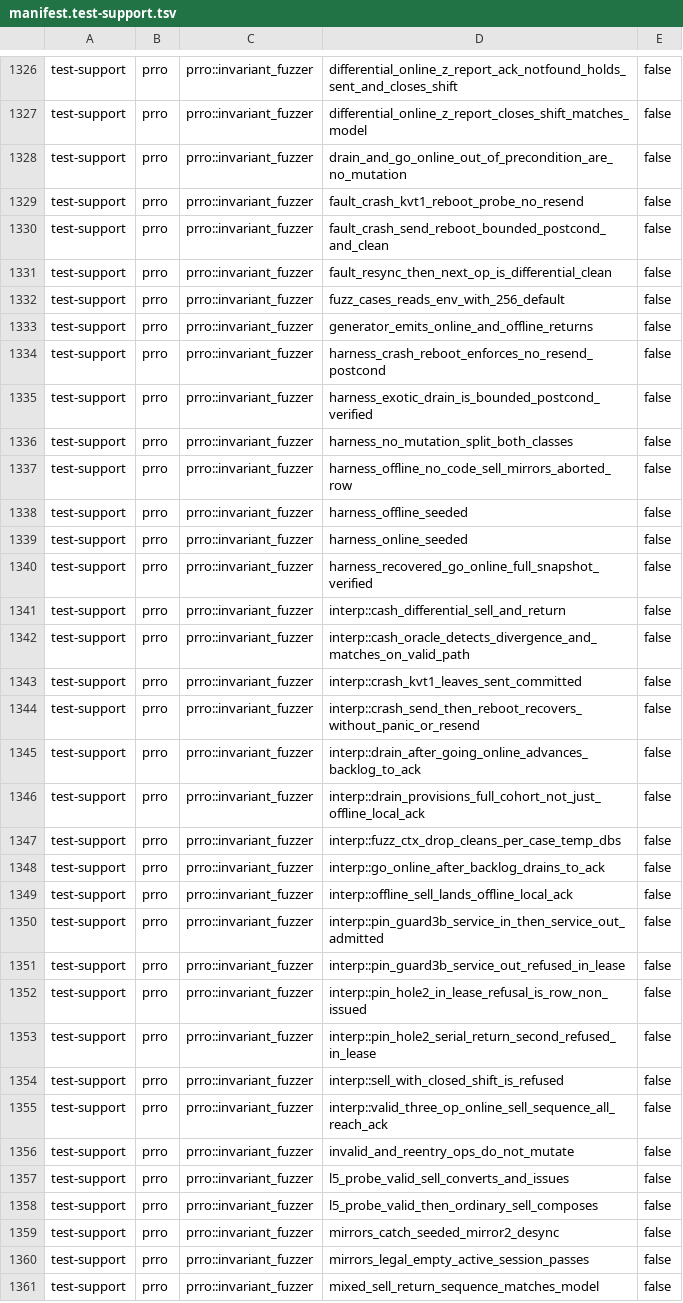
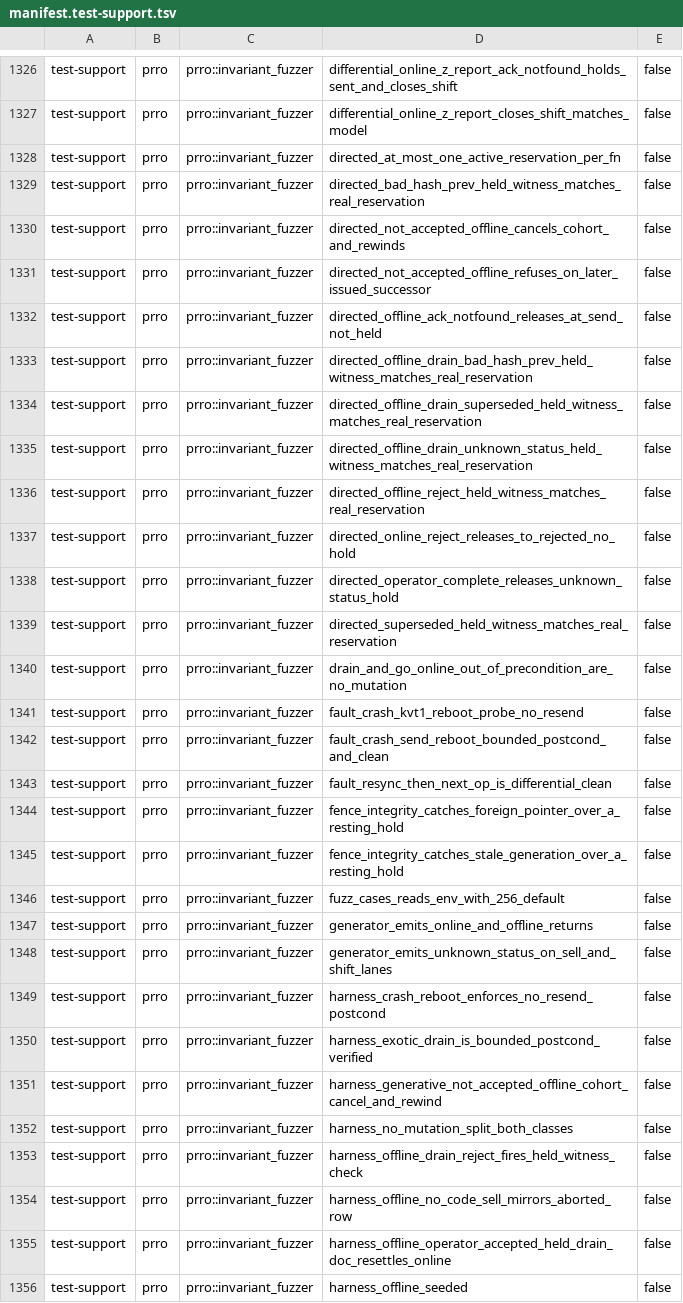
Before and after one commit to Setter1981/PRRO_GATE, a TSV file: docs/cs1r/inventory/manifest.test-support.tsv, drawn as a sheet; only a part is shown, gaps mark what is left out; the shorter side is filled out with more unchanged rows; the diff covers the shown part only.

```diff
--- a/docs/cs1r/inventory/manifest.test-support.tsv
+++ b/docs/cs1r/inventory/manifest.test-support.tsv
@@ -1327,2 +1327,14 @@ test-support	prro	prro::invariant_fuzzer	differential_online_z_report_ack_notfou
 test-support	prro	prro::invariant_fuzzer	differential_online_z_report_closes_shift_matches_model	false
+test-support	prro	prro::invariant_fuzzer	directed_at_most_one_active_reservation_per_fn	false
+test-support	prro	prro::invariant_fuzzer	directed_bad_hash_prev_held_witness_matches_real_reservation	false
+test-support	prro	prro::invariant_fuzzer	directed_not_accepted_offline_cancels_cohort_and_rewinds	false
+test-support	prro	prro::invariant_fuzzer	directed_not_accepted_offline_refuses_on_later_issued_successor	false
+test-support	prro	prro::invariant_fuzzer	directed_offline_ack_notfound_releases_at_send_not_held	false
+test-support	prro	prro::invariant_fuzzer	directed_offline_drain_bad_hash_prev_held_witness_matches_real_reservation	false
+test-support	prro	prro::invariant_fuzzer	directed_offline_drain_superseded_held_witness_matches_real_reservation	false
+test-support	prro	prro::invariant_fuzzer	directed_offline_drain_unknown_status_held_witness_matches_real_reservation	false
+test-support	prro	prro::invariant_fuzzer	directed_offline_reject_held_witness_matches_real_reservation	false
+test-support	prro	prro::invariant_fuzzer	directed_online_reject_releases_to_rejected_no_hold	false
+test-support	prro	prro::invariant_fuzzer	directed_operator_complete_releases_unknown_status_hold	false
+test-support	prro	prro::invariant_fuzzer	directed_superseded_held_witness_matches_real_reservation	false
 test-support	prro	prro::invariant_fuzzer	drain_and_go_online_out_of_precondition_are_no_mutation	false
@@ -1331,8 +1343,14 @@ test-support	prro	prro::invariant_fuzzer	fault_crash_send_reboot_bounded_postcon
 test-support	prro	prro::invariant_fuzzer	fault_resync_then_next_op_is_differential_clean	false
+test-support	prro	prro::invariant_fuzzer	fence_integrity_catches_foreign_pointer_over_a_resting_hold	false
+test-support	prro	prro::invariant_fuzzer	fence_integrity_catches_stale_generation_over_a_resting_hold	false
 test-support	prro	prro::invariant_fuzzer	fuzz_cases_reads_env_with_256_default	false
 test-support	prro	prro::invariant_fuzzer	generator_emits_online_and_offline_returns	false
+test-support	prro	prro::invariant_fuzzer	generator_emits_unknown_status_on_sell_and_shift_lanes	false
 test-support	prro	prro::invariant_fuzzer	harness_crash_reboot_enforces_no_resend_postcond	false
 test-support	prro	prro::invariant_fuzzer	harness_exotic_drain_is_bounded_postcond_verified	false
+test-support	prro	prro::invariant_fuzzer	harness_generative_not_accepted_offline_cohort_cancel_and_rewind	false
 test-support	prro	prro::invariant_fuzzer	harness_no_mutation_split_both_classes	false
+test-support	prro	prro::invariant_fuzzer	harness_offline_drain_reject_fires_held_witness_check	false
 test-support	prro	prro::invariant_fuzzer	harness_offline_no_code_sell_mirrors_aborted_row	false
+test-support	prro	prro::invariant_fuzzer	harness_offline_operator_accepted_held_drain_doc_resettles_online	false
 test-support	prro	prro::invariant_fuzzer	harness_offline_seeded	false
```
Also changed, not shown: 22 added rows elsewhere in this file, docs/cs1r/inventory/manifest.live-dps.tsv, 15 other files.
